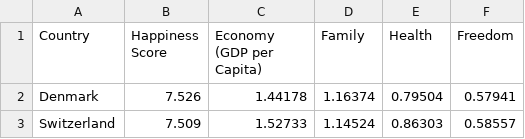
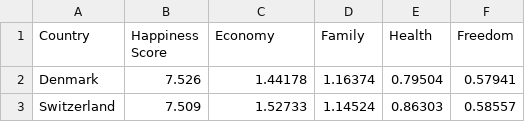
Before and after one commit to michelleherman13/project-2, a CSV file: Resources/2016.csv, drawn as a sheet; only a part is shown.

Commit message:
add

```diff
--- a/Resources/2016.csv
+++ b/Resources/2016.csv
@@ -1,2 +1,2 @@
-Country,Happiness Score,Economy (GDP per Capita),Family,Health,Freedom
+Country,Happiness Score,Economy ,Family,Health,Freedom
 Denmark,7.526,1.44178,1.16374,0.79504,0.57941
```
